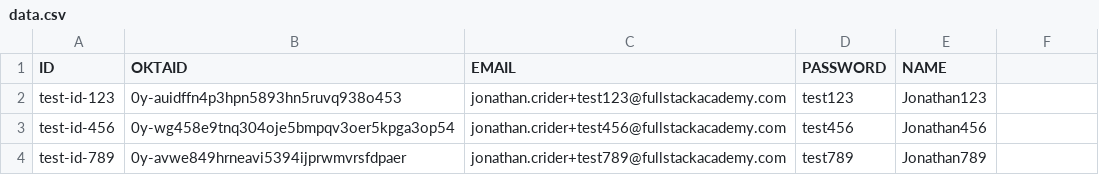
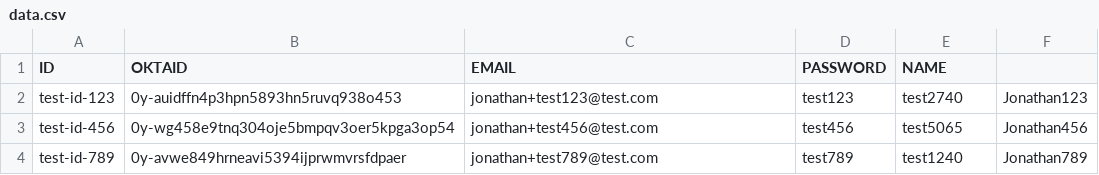
Before and after one commit to JonathanCrider/create-csv, a CSV file: data.csv, drawn as a sheet.

Commit message:
updated test

```diff
--- a/data.csv
+++ b/data.csv
@@ -1,4 +1,4 @@
 ID,OKTAID,EMAIL,PASSWORD,NAME
-test-id-123,0y-auidffn4p3hpn5893hn5ruvq938o453,jonathan.crider+test123@fullstackacademy.com,test123,Jonathan123
-test-id-456,0y-wg458e9tnq304oje5bmpqv3oer5kpga3op54,jonathan.crider+test456@fullstackacademy.com,test456,Jonathan456
-test-id-789,0y-avwe849hrneavi5394ijprwmvrsfdpaer,jonathan.crider+test789@fullstackacademy.com,test789,Jonathan789
+test-id-123,0y-auidffn4p3hpn5893hn5ruvq938o453,jonathan+test123@test.com,test123,test2740,Jonathan123
+test-id-456,0y-wg458e9tnq304oje5bmpqv3oer5kpga3op54,jonathan+test456@test.com,test456,test5065,Jonathan456
+test-id-789,0y-avwe849hrneavi5394ijprwmvrsfdpaer,jonathan+test789@test.com,test789,test1240,Jonathan789
```
Also changed, not shown: 2 other files.
